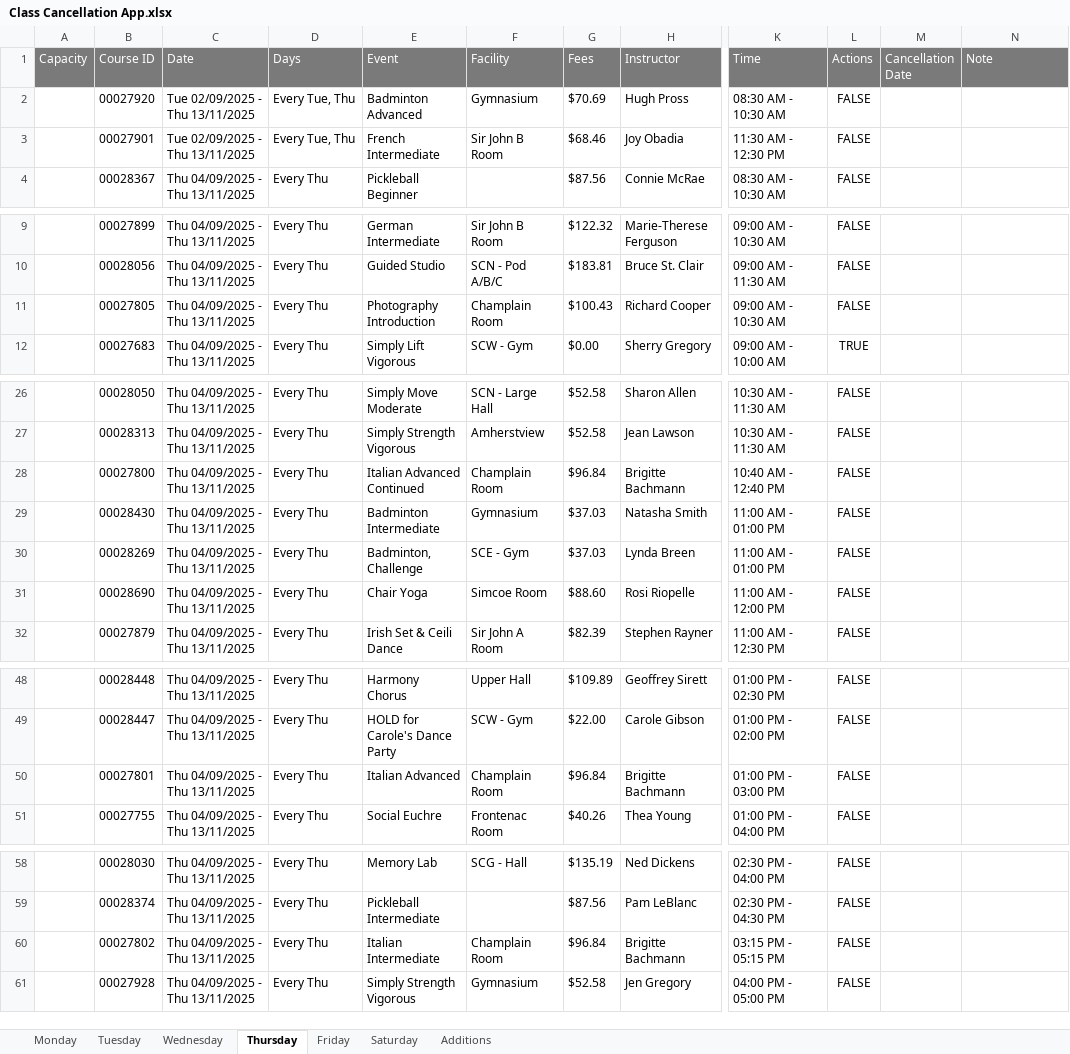
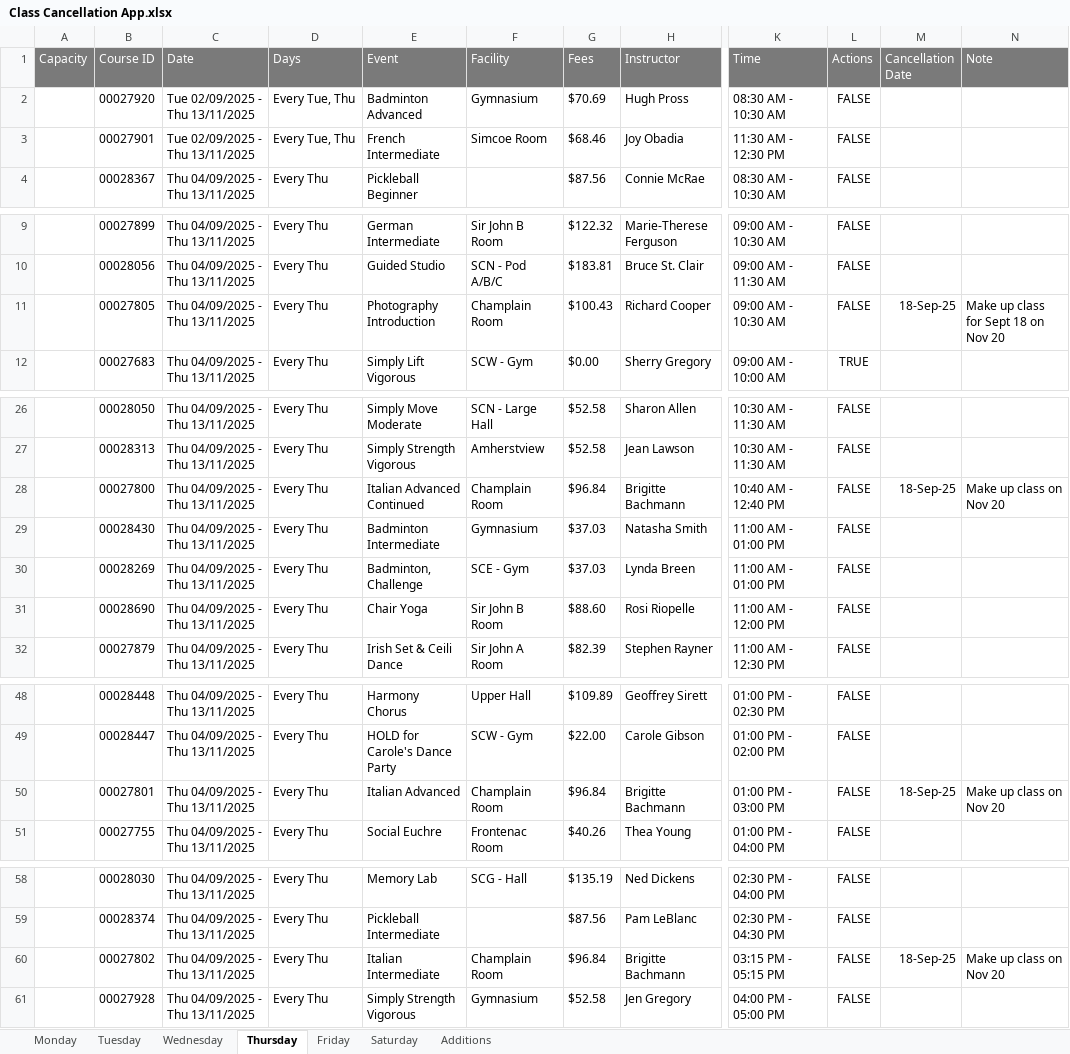
Before and after one commit to seniorskingston/class-cancellation-app, an Excel workbook: Class Cancellation App.xlsx, sheet Thursday, drawn as a sheet; only a part is shown, gaps mark what is left out; values as stored, in another font and other column widths than the file's, no borders; the diff names each change by its address in the sheet, - before the commit and + after, or states it on an @@ line.

```diff
--- a/Class Cancellation App.xlsx (sheet Thursday)
+++ b/Class Cancellation App.xlsx (sheet Thursday)
-F3 (Facility): Sir John B Room
+F3 (Facility): Simcoe Room
-M11 (Cancellation Date): (empty)
+M11 (Cancellation Date): 18-Sep-25
-N11 (Note): (empty)
+N11 (Note): Make up class for Sept 18 on Nov 20
-M28 (Cancellation Date): (empty)
+M28 (Cancellation Date): 18-Sep-25
-N28 (Note): (empty)
+N28 (Note): Make up class on Nov 20
-F31 (Facility): Simcoe Room
+F31 (Facility): Sir John B Room
-M50 (Cancellation Date): (empty)
+M50 (Cancellation Date): 18-Sep-25
-N50 (Note): (empty)
+N50 (Note): Make up class on Nov 20
-M60 (Cancellation Date): (empty)
+M60 (Cancellation Date): 18-Sep-25
-N60 (Note): (empty)
+N60 (Note): Make up class on Nov 20
```
Also changed, not shown: sheet Wednesday, sheet Tuesday, 3 other files.
